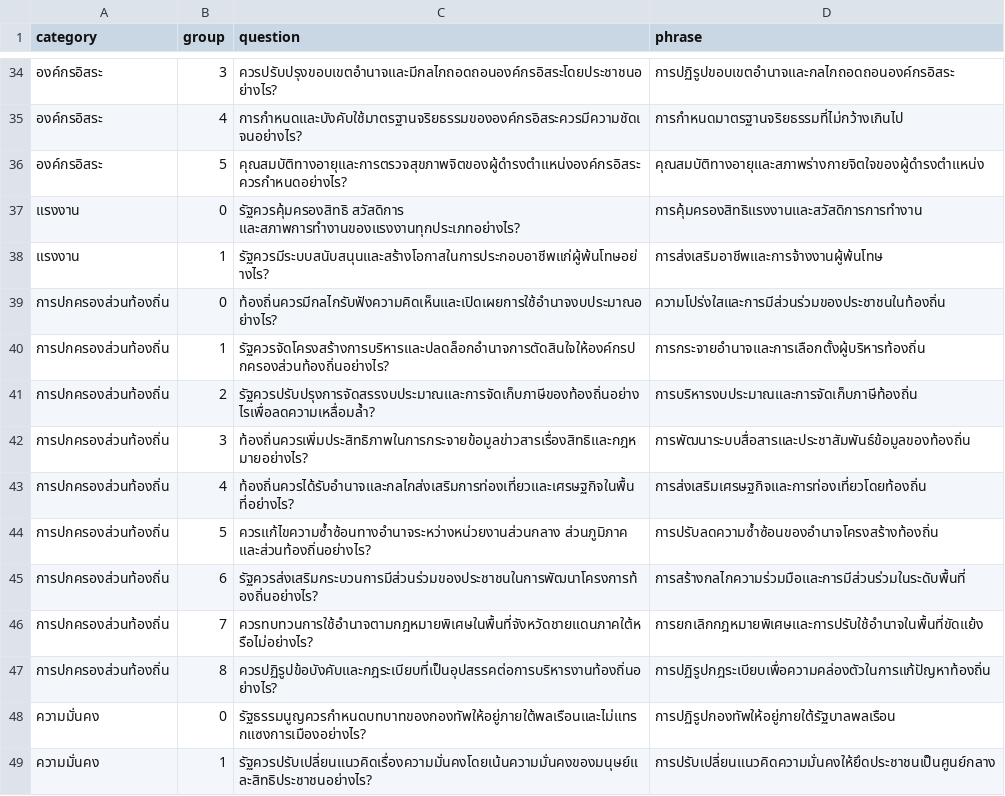
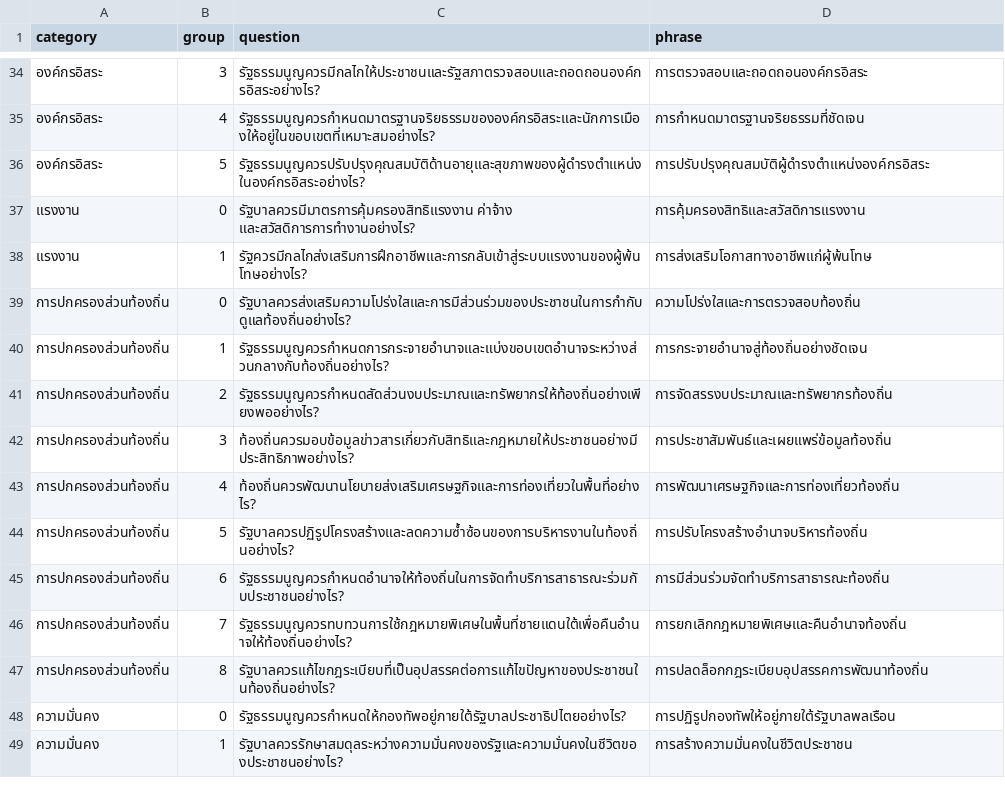
Before and after one commit to wevisdemo/dreamcon-data, a CSV file: group_questions.csv, drawn as a sheet; only a part is shown, gaps mark what is left out; the diff covers the shown part only.

```diff
--- a/group_questions.csv
+++ b/group_questions.csv
@@ -34,16 +34,16 @@ category,group,question,phrase
-องค์กรอิสระ,3,ควรปรับปรุงขอบเขตอำนาจและมีกลไกถอดถอนองค์กรอิสระโดยประชาชนอย่างไร?,การปฏิรูปขอบเขตอำนาจและกลไกถอดถอนองค์กรอิสระ
-องค์กรอิสระ,4,การกำหนดและบังคับใช้มาตรฐานจริยธรรมขององค์กรอิสระควรมีความชัดเจนอย่างไร?,การกำหนดมาตรฐานจริยธรรมที่ไม่กว้างเกินไป
-องค์กรอิสระ,5,คุณสมบัติทางอายุและการตรวจสุขภาพจิตของผู้ดำรงตำแหน่งองค์กรอิสระควรกำหนดอย่างไร?,คุณสมบัติทางอายุและสภาพร่างกายจิตใจของผู้ดำรงตำแหน่ง
-แรงงาน,0,รัฐควรคุ้มครองสิทธิ สวัสดิการ และสภาพการทำงานของแรงงานทุกประเภทอย่างไร?,การคุ้มครองสิทธิแรงงานและสวัสดิการการทำงาน
-แรงงาน,1,รัฐควรมีระบบสนับสนุนและสร้างโอกาสในการประกอบอาชีพแก่ผู้พ้นโทษอย่างไร?,การส่งเสริมอาชีพและการจ้างงานผู้พ้นโทษ
-การปกครองส่วนท้องถิ่น,0,ท้องถิ่นควรมีกลไกรับฟังความคิดเห็นและเปิดเผยการใช้อำนาจงบประมาณอย่างไร?,ความโปร่งใสและการมีส่วนร่วมของประชาชนในท้องถิ่น
-การปกครองส่วนท้องถิ่น,1,รัฐควรจัดโครงสร้างการบริหารและปลดล็อกอำนาจการตัดสินใจให้องค์กรปกครองส่วนท้องถิ่นอย่างไร?,การกระจายอำนาจและการเลือกตั้งผู้บริหารท้องถิ่น
-การปกครองส่วนท้องถิ่น,2,รัฐควรปรับปรุงการจัดสรรงบประมาณและการจัดเก็บภาษีของท้องถิ่นอย่างไรเพื่อลดความเหลื่อมล้ำ?,การบริหารงบประมาณและการจัดเก็บภาษีท้องถิ่น
-การปกครองส่วนท้องถิ่น,3,ท้องถิ่นควรเพิ่มประสิทธิภาพในการกระจายข้อมูลข่าวสารเรื่องสิทธิและกฎหมายอย่างไร?,การพัฒนาระบบสื่อสารและประชาสัมพันธ์ข้อมูลของท้องถิ่น
-การปกครองส่วนท้องถิ่น,4,ท้องถิ่นควรได้รับอำนาจและกลไกส่งเสริมการท่องเที่ยวและเศรษฐกิจในพื้นที่อย่างไร?,การส่งเสริมเศรษฐกิจและการท่องเที่ยวโดยท้องถิ่น
-การปกครองส่วนท้องถิ่น,5,ควรแก้ไขความซ้ำซ้อนทางอำนาจระหว่างหน่วยงานส่วนกลาง ส่วนภูมิภาค และส่วนท้องถิ่นอย่างไร?,การปรับลดความซ้ำซ้อนของอำนาจโครงสร้างท้องถิ่น
-การปกครองส่วนท้องถิ่น,6,รัฐควรส่งเสริมกระบวนการมีส่วนร่วมของประชาชนในการพัฒนาโครงการท้องถิ่นอย่างไร?,การสร้างกลไกความร่วมมือและการมีส่วนร่วมในระดับพื้นที่
-การปกครองส่วนท้องถิ่น,7,ควรทบทวนการใช้อำนาจตามกฎหมายพิเศษในพื้นที่จังหวัดชายแดนภาคใต้หรือไม่อย่างไร?,การยกเลิกกฎหมายพิเศษและการปรับใช้อำนาจในพื้นที่ขัดแย้ง
-การปกครองส่วนท้องถิ่น,8,ควรปฏิรูปข้อบังคับและกฎระเบียบที่เป็นอุปสรรคต่อการบริหารงานท้องถิ่นอย่างไร?,การปฏิรูปกฎระเบียบเพื่อความคล่องตัวในการแก้ปัญหาท้องถิ่น
-ความมั่นคง,0,รัฐธรรมนูญควรกำหนดบทบาทของกองทัพให้อยู่ภายใต้พลเรือนและไม่แทรกแซงการเมืองอย่างไร?,การปฏิรูปกองทัพให้อยู่ภายใต้รัฐบาลพลเรือน
-ความมั่นคง,1,รัฐควรปรับเปลี่ยนแนวคิดเรื่องความมั่นคงโดยเน้นความมั่นคงของมนุษย์และสิทธิประชาชนอย่างไร?,การปรับเปลี่ยนแนวคิดความมั่นคงให้ยึดประชาชนเป็นศูนย์กลาง
+องค์กรอิสระ,3,รัฐธรรมนูญควรมีกลไกให้ประชาชนและรัฐสภาตรวจสอบและถอดถอนองค์กรอิสระอย่างไร?,การตรวจสอบและถอดถอนองค์กรอิสระ
+องค์กรอิสระ,4,รัฐธรรมนูญควรกำหนดมาตรฐานจริยธรรมขององค์กรอิสระและนักการเมืองให้อยู่ในขอบเขตที่เหมาะสมอย่างไร?,การกำหนดมาตรฐานจริยธรรมที่ชัดเจน
+องค์กรอิสระ,5,รัฐธรรมนูญควรปรับปรุงคุณสมบัติด้านอายุและสุขภาพของผู้ดำรงตำแหน่งในองค์กรอิสระอย่างไร?,การปรับปรุงคุณสมบัติผู้ดำรงตำแหน่งองค์กรอิสระ
+แรงงาน,0,รัฐบาลควรมีมาตรการคุ้มครองสิทธิแรงงาน ค่าจ้าง และสวัสดิการการทำงานอย่างไร?,การคุ้มครองสิทธิและสวัสดิการแรงงาน
+แรงงาน,1,รัฐควรมีกลไกส่งเสริมการฝึกอาชีพและการกลับเข้าสู่ระบบแรงงานของผู้พ้นโทษอย่างไร?,การส่งเสริมโอกาสทางอาชีพแก่ผู้พ้นโทษ
+การปกครองส่วนท้องถิ่น,0,รัฐบาลควรส่งเสริมความโปร่งใสและการมีส่วนร่วมของประชาชนในการกำกับดูแลท้องถิ่นอย่างไร?,ความโปร่งใสและการตรวจสอบท้องถิ่น
+การปกครองส่วนท้องถิ่น,1,รัฐธรรมนูญควรกำหนดการกระจายอำนาจและแบ่งขอบเขตอำนาจระหว่างส่วนกลางกับท้องถิ่นอย่างไร?,การกระจายอำนาจสู่ท้องถิ่นอย่างชัดเจน
+การปกครองส่วนท้องถิ่น,2,รัฐธรรมนูญควรกำหนดสัดส่วนงบประมาณและทรัพยากรให้ท้องถิ่นอย่างเพียงพออย่างไร?,การจัดสรรงบประมาณและทรัพยากรท้องถิ่น
+การปกครองส่วนท้องถิ่น,3,ท้องถิ่นควรมอบข้อมูลข่าวสารเกี่ยวกับสิทธิและกฎหมายให้ประชาชนอย่างมีประสิทธิภาพอย่างไร?,การประชาสัมพันธ์และเผยแพร่ข้อมูลท้องถิ่น
+การปกครองส่วนท้องถิ่น,4,ท้องถิ่นควรพัฒนานโยบายส่งเสริมเศรษฐกิจและการท่องเที่ยวในพื้นที่อย่างไร?,การพัฒนาเศรษฐกิจและการท่องเที่ยวท้องถิ่น
+การปกครองส่วนท้องถิ่น,5,รัฐบาลควรปฏิรูปโครงสร้างและลดความซ้ำซ้อนของการบริหารงานในท้องถิ่นอย่างไร?,การปรับโครงสร้างอำนาจบริหารท้องถิ่น
+การปกครองส่วนท้องถิ่น,6,รัฐธรรมนูญควรกำหนดอำนาจให้ท้องถิ่นในการจัดทำบริการสาธารณะร่วมกับประชาชนอย่างไร?,การมีส่วนร่วมจัดทำบริการสาธารณะท้องถิ่น
+การปกครองส่วนท้องถิ่น,7,รัฐธรรมนูญควรทบทวนการใช้กฎหมายพิเศษในพื้นที่ชายแดนใต้เพื่อคืนอำนาจให้ท้องถิ่นอย่างไร?,การยกเลิกกฎหมายพิเศษและคืนอำนาจท้องถิ่น
+การปกครองส่วนท้องถิ่น,8,รัฐบาลควรแก้ไขกฎระเบียบที่เป็นอุปสรรคต่อการแก้ไขปัญหาของประชาชนในท้องถิ่นอย่างไร?,การปลดล็อกกฎระเบียบอุปสรรคการพัฒนาท้องถิ่น
+ความมั่นคง,0,รัฐธรรมนูญควรกำหนดให้กองทัพอยู่ภายใต้รัฐบาลประชาธิปไตยอย่างไร?,การปฏิรูปกองทัพให้อยู่ภายใต้รัฐบาลพลเรือน
+ความมั่นคง,1,รัฐบาลควรรักษาสมดุลระหว่างความมั่นคงของรัฐและความมั่นคงในชีวิตของประชาชนอย่างไร?,การสร้างความมั่นคงในชีวิตประชาชน
```
Also changed, not shown: 2 added rows, 2 removed rows and 114 edited cells elsewhere in this file, topic_groups.csv.
